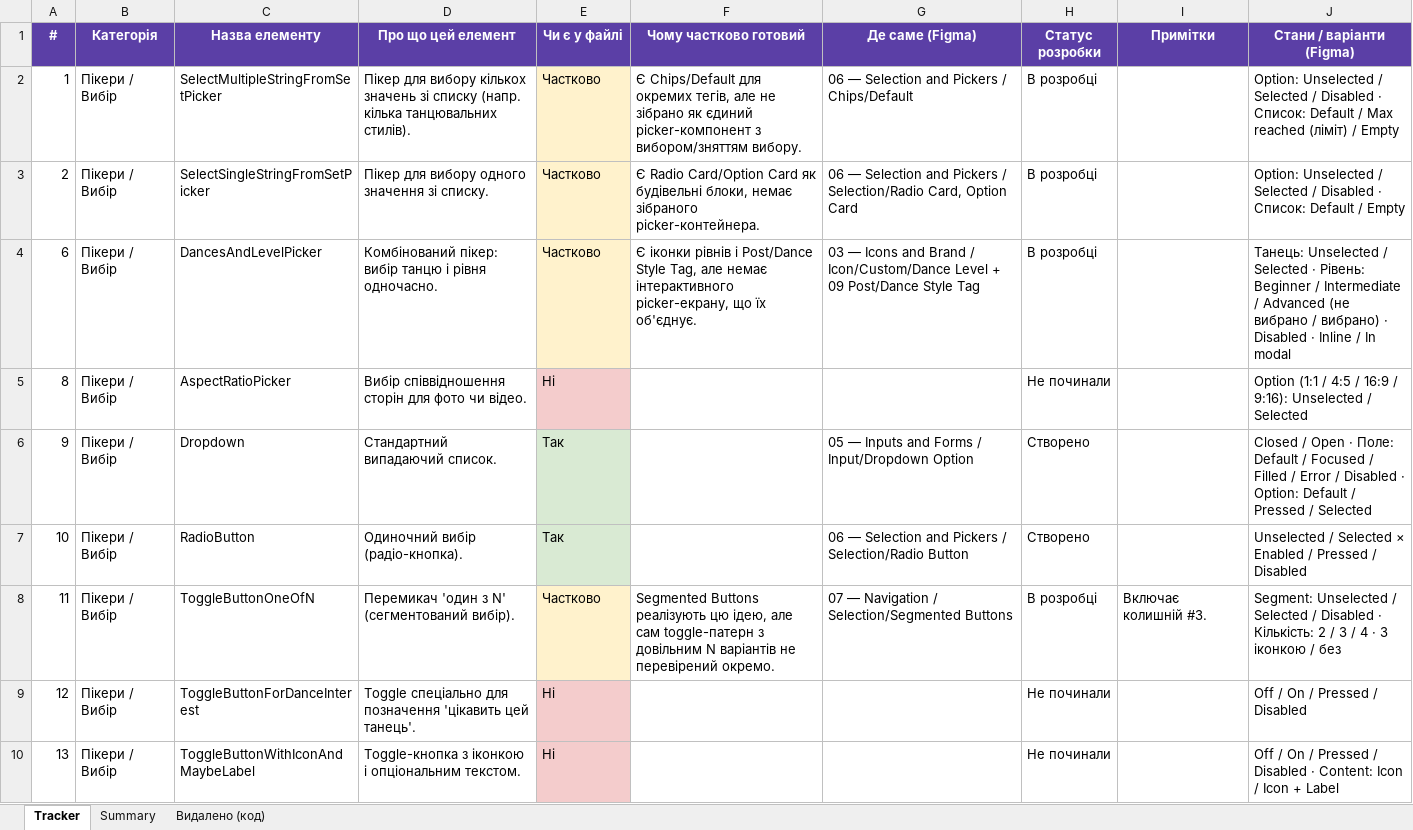
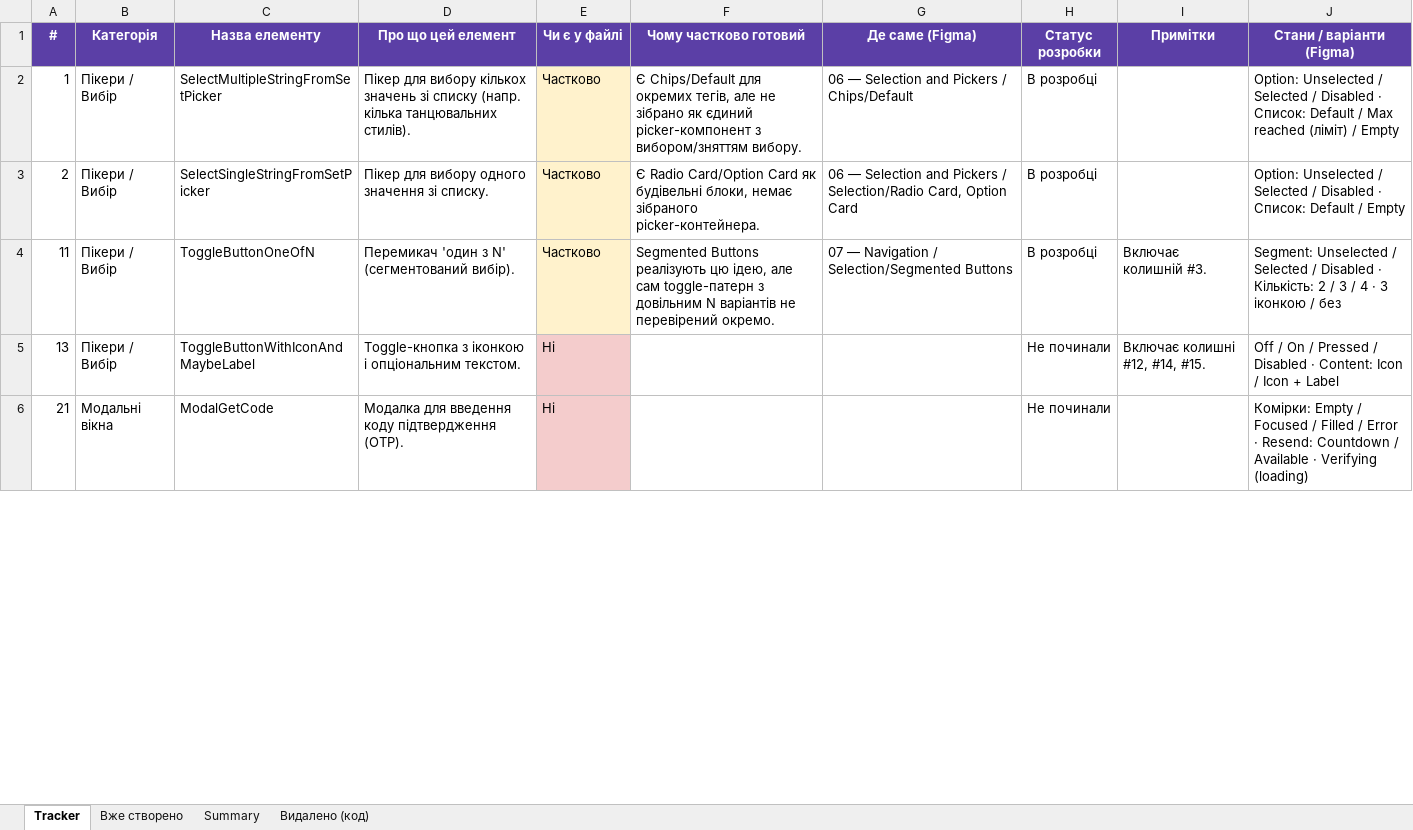
Before and after one commit to Katrinl17/test, an Excel workbook: DanceAway_components_cleaned.xlsx, sheet Tracker, drawn as a sheet; only a part is shown; the shorter side is filled out with more unchanged rows; values as stored, in another font and other column widths than the file's, no borders; charts and pictures not drawn; removed rows and columns are numbered as before the commit, all else as after; the diff covers the shown part only; the diff names each change by its address in the sheet, - before the commit and + after, or states it on an @@ line.

```diff
--- a/DanceAway_components_cleaned.xlsx (sheet Tracker)
+++ b/DanceAway_components_cleaned.xlsx (sheet Tracker)
+sheet tab: Вже створено
-row 4: 6 | Пікери / Вибір | DancesAndLevelPicker | Комбінований пікер: вибір танцю і рівня одночасно. | Частково | Є іконки рівнів і Post/Dance Style Tag, але немає інтерактивного picker-екрану, що їх об'єднує. | 03 — Icons and Brand / Icon/Custom/Dance Level + 09 Post/Dance Style Tag | В розробці |  | Танець: Unselected / Selected · Рівень: Beginner / Intermediate / Advanced (не вибрано / вибрано) · Disabled · Inline / In modal
-row 5: 8 | Пікери / Вибір | AspectRatioPicker | Вибір співвідношення сторін для фото чи відео. | Ні |  |  | Не починали |  | Option (1:1 / 4:5 / 16:9 / 9:16): Unselected / Selected
-row 6: 9 | Пікери / Вибір | Dropdown | Стандартний випадаючий список. | Так |  | 05 — Inputs and Forms / Input/Dropdown Option | Створено |  | Closed / Open · Поле: Default / Focused / Filled / Error / Disabled · Option: Default / Pressed / Selected
-row 7: 10 | Пікери / Вибір | RadioButton | Одиночний вибір (радіо-кнопка). | Так |  | 06 — Selection and Pickers / Selection/Radio Button | Створено |  | Unselected / Selected × Enabled / Pressed / Disabled
-row 9: 12 | Пікери / Вибір | ToggleButtonForDanceInterest | Toggle спеціально для позначення 'цікавить цей танець'. | Ні |  |  | Не починали |  | Off / On / Pressed / Disabled
-I5 (Примітки): (empty)
+I5 (Примітки): Включає колишні #12, #14, #15.
```
Also changed, not shown: 52 removed rows and 12 edited cells elsewhere in this sheet, sheet Видалено (код), sheet Summary, formulas that keep their value, charts or pictures.
